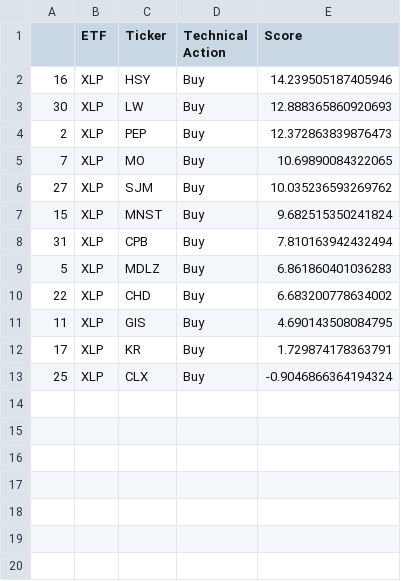
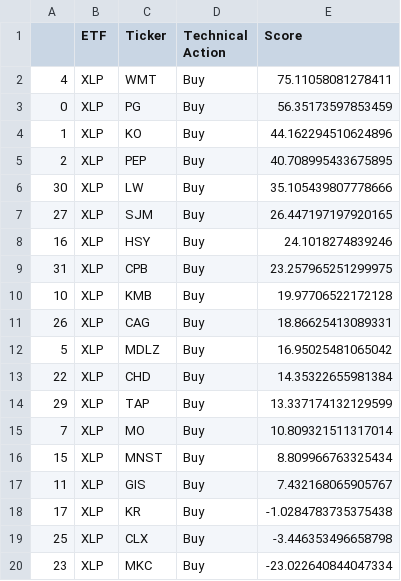
Before and after one commit to pdantu/stockspredictor, a CSV file: results/XLP-buys.csv, drawn as a sheet.

```diff
--- a/results/XLP-buys.csv
+++ b/results/XLP-buys.csv
@@ -1,13 +1,20 @@
 ,ETF,Ticker,Technical Action,Score
-16,XLP,HSY,Buy,14.239505187405946
-30,XLP,LW,Buy,12.888365860920693
-2,XLP,PEP,Buy,12.372863839876473
-7,XLP,MO,Buy,10.69890084322065
-27,XLP,SJM,Buy,10.035236593269762
-15,XLP,MNST,Buy,9.682515350241824
-31,XLP,CPB,Buy,7.810163942432494
-5,XLP,MDLZ,Buy,6.861860401036283
-22,XLP,CHD,Buy,6.683200778634002
-11,XLP,GIS,Buy,4.690143508084795
-17,XLP,KR,Buy,1.729874178363791
-25,XLP,CLX,Buy,-0.9046866364194324
+4,XLP,WMT,Buy,75.11058081278411
+0,XLP,PG,Buy,56.35173597853459
+1,XLP,KO,Buy,44.162294510624896
+2,XLP,PEP,Buy,40.708995433675895
+30,XLP,LW,Buy,35.105439807778666
+27,XLP,SJM,Buy,26.447197197920165
+16,XLP,HSY,Buy,24.1018274839246
+31,XLP,CPB,Buy,23.257965251299975
+10,XLP,KMB,Buy,19.97706522172128
+26,XLP,CAG,Buy,18.86625413089331
+5,XLP,MDLZ,Buy,16.95025481065042
+22,XLP,CHD,Buy,14.35322655981384
+29,XLP,TAP,Buy,13.337174132129599
+7,XLP,MO,Buy,10.809321511317014
+15,XLP,MNST,Buy,8.809966763325434
+11,XLP,GIS,Buy,7.432168065905767
+17,XLP,KR,Buy,-1.0284783735375438
+25,XLP,CLX,Buy,-3.446353496658798
+23,XLP,MKC,Buy,-23.022640844047334
```
Also changed, not shown: results/XLB-buys.csv, results/XLC-buys.csv, 28 other files.
